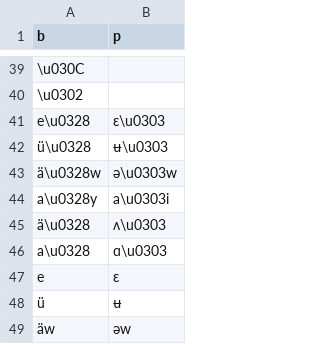
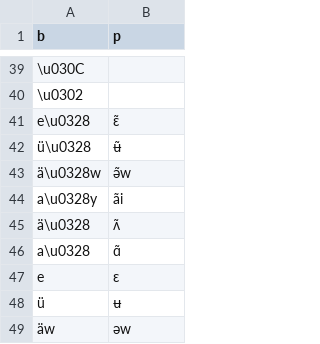
Before and after one commit to p2wilrc/g2p, a CSV file: g2p/mappings/langs/tce/tce_to_ipa.csv, drawn as a sheet; only a part is shown, gaps mark what is left out; the diff names each change by its address in the sheet, - before the commit and + after, or states it on an @@ line.

Commit message:
explicit nasalized vowels

```diff
--- a/g2p/mappings/langs/tce/tce_to_ipa.csv
+++ b/g2p/mappings/langs/tce/tce_to_ipa.csv
-B41 (p): ɛ\u0303
+B41 (p): ɛ̃
-B42 (p): ʉ\u0303
+B42 (p): ʉ̃
-B43 (p): ə\u0303w
+B43 (p): ə̃w
-B44 (p): a\u0303i
+B44 (p): ãi
-B45 (p): ʌ\u0303
+B45 (p): ʌ̃
-B46 (p): ɑ\u0303
+B46 (p): ɑ̃
```
